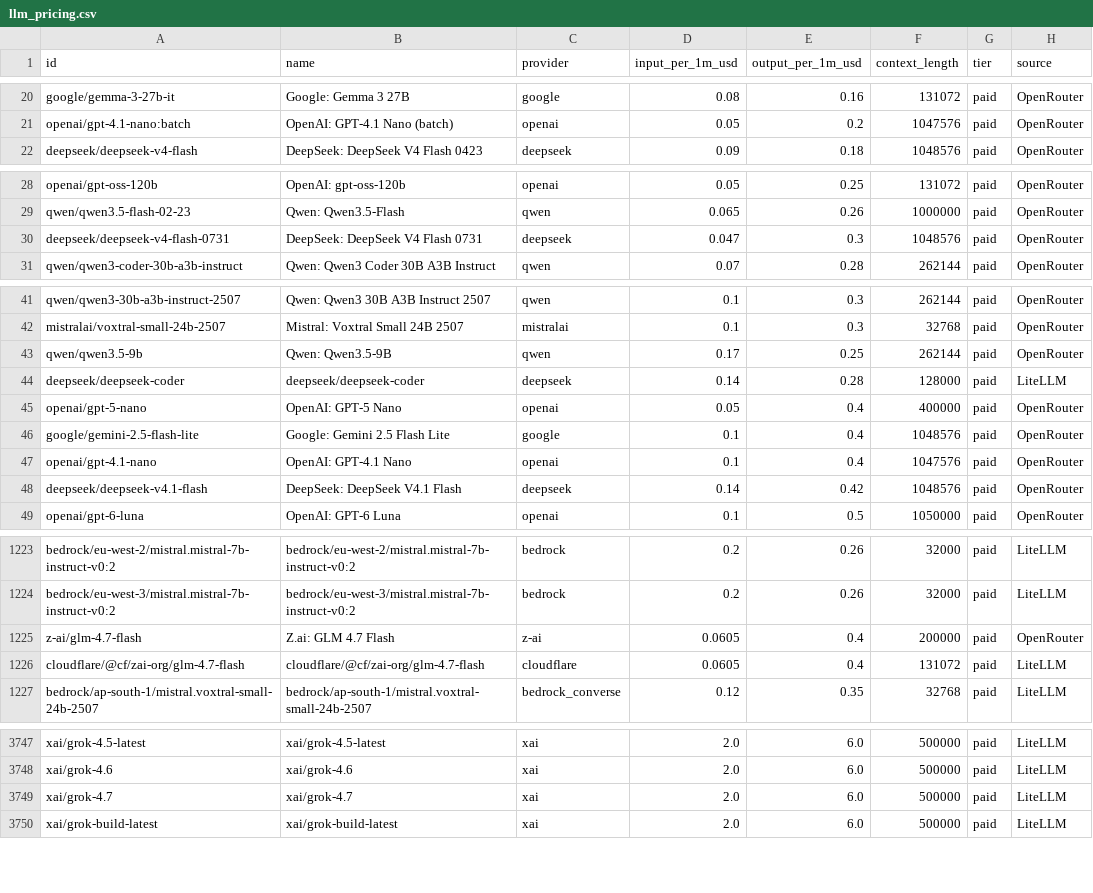
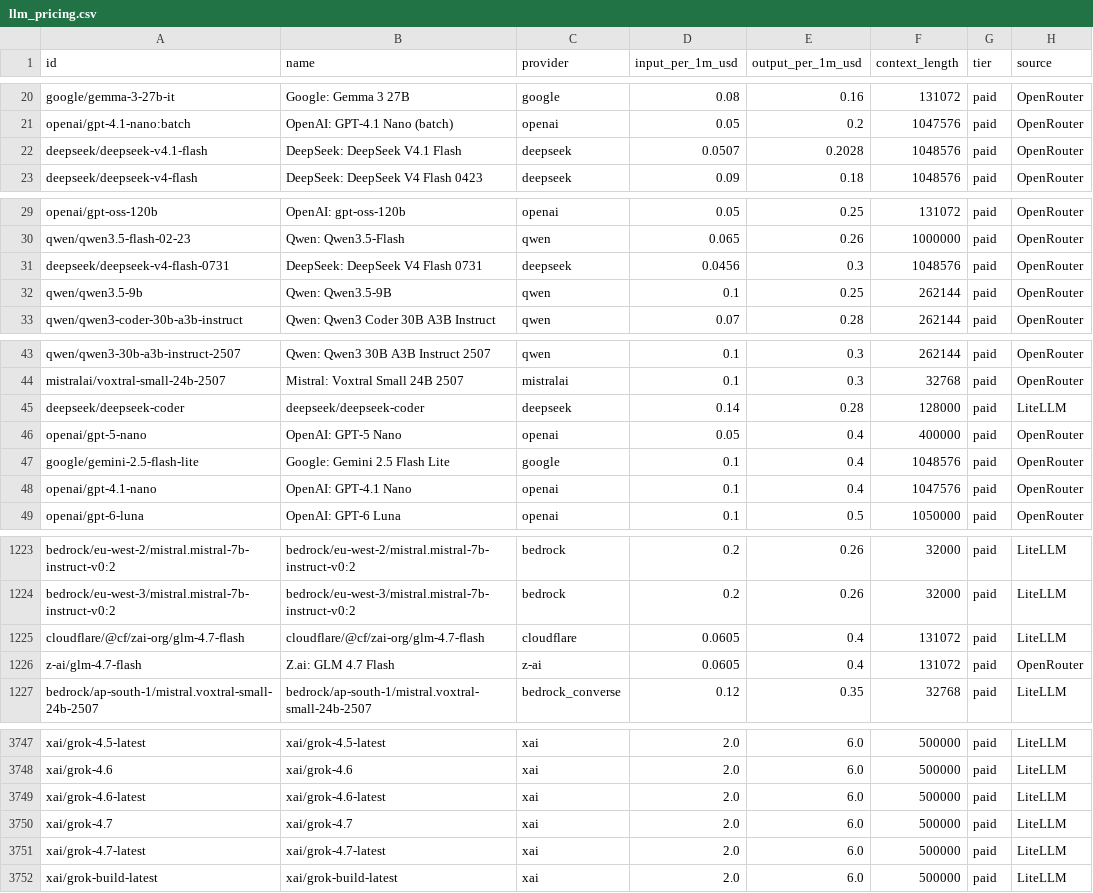
Before and after one commit to OneForAllHub/llm-pricing-tracker, a CSV file: data/llm_pricing.csv, drawn as a sheet; only a part is shown, gaps mark what is left out; the diff covers the shown part only.

```diff
--- a/data/llm_pricing.csv
+++ b/data/llm_pricing.csv
@@ -21,2 +21,3 @@ google/gemma-3-27b-it,Google: Gemma 3 27B,google,0.08,0.16,131072,paid,OpenRoute
 openai/gpt-4.1-nano:batch,OpenAI: GPT-4.1 Nano (batch),openai,0.05,0.2,1047576,paid,OpenRouter
+deepseek/deepseek-v4.1-flash,DeepSeek: DeepSeek V4.1 Flash,deepseek,0.0507,0.2028,1048576,paid,OpenRouter
 deepseek/deepseek-v4-flash,DeepSeek: DeepSeek V4 Flash 0423,deepseek,0.09,0.18,1048576,paid,OpenRouter
@@ -29,3 +30,4 @@ openai/gpt-oss-120b,OpenAI: gpt-oss-120b,openai,0.05,0.25,131072,paid,OpenRouter
 qwen/qwen3.5-flash-02-23,Qwen: Qwen3.5-Flash,qwen,0.065,0.26,1000000,paid,OpenRouter
-deepseek/deepseek-v4-flash-0731,DeepSeek: DeepSeek V4 Flash 0731,deepseek,0.047,0.3,1048576,paid,OpenRouter
+deepseek/deepseek-v4-flash-0731,DeepSeek: DeepSeek V4 Flash 0731,deepseek,0.0456,0.3,1048576,paid,OpenRouter
+qwen/qwen3.5-9b,Qwen: Qwen3.5-9B,qwen,0.1,0.25,262144,paid,OpenRouter
 qwen/qwen3-coder-30b-a3b-instruct,Qwen: Qwen3 Coder 30B A3B Instruct,qwen,0.07,0.28,262144,paid,OpenRouter
@@ -42,3 +44,2 @@ qwen/qwen3-30b-a3b-instruct-2507,Qwen: Qwen3 30B A3B Instruct 2507,qwen,0.1,0.3,
 mistralai/voxtral-small-24b-2507,Mistral: Voxtral Small 24B 2507,mistralai,0.1,0.3,32768,paid,OpenRouter
-qwen/qwen3.5-9b,Qwen: Qwen3.5-9B,qwen,0.17,0.25,262144,paid,OpenRouter
 deepseek/deepseek-coder,deepseek/deepseek-coder,deepseek,0.14,0.28,128000,paid,LiteLLM
@@ -47,3 +48,2 @@ google/gemini-2.5-flash-lite,Google: Gemini 2.5 Flash Lite,google,0.1,0.4,104857
 openai/gpt-4.1-nano,OpenAI: GPT-4.1 Nano,openai,0.1,0.4,1047576,paid,OpenRouter
-deepseek/deepseek-v4.1-flash,DeepSeek: DeepSeek V4.1 Flash,deepseek,0.14,0.42,1048576,paid,OpenRouter
 openai/gpt-6-luna,OpenAI: GPT-6 Luna,openai,0.1,0.5,1050000,paid,OpenRouter
@@ -1224,4 +1224,4 @@ bedrock/eu-west-2/mistral.mistral-7b-instruct-v0:2,bedrock/eu-west-2/mistral.mis
 bedrock/eu-west-3/mistral.mistral-7b-instruct-v0:2,bedrock/eu-west-3/mistral.mistral-7b-instruct-v0:2,bedrock,0.2,0.26,32000,paid,LiteLLM
-z-ai/glm-4.7-flash,Z.ai: GLM 4.7 Flash,z-ai,0.0605,0.4,200000,paid,OpenRouter
 cloudflare/@cf/zai-org/glm-4.7-flash,cloudflare/@cf/zai-org/glm-4.7-flash,cloudflare,0.0605,0.4,131072,paid,LiteLLM
+z-ai/glm-4.7-flash,Z.ai: GLM 4.7 Flash,z-ai,0.0605,0.4,131072,paid,OpenRouter
 bedrock/ap-south-1/mistral.voxtral-small-24b-2507,bedrock/ap-south-1/mistral.voxtral-small-24b-2507,bedrock_converse,0.12,0.35,32768,paid,LiteLLM
@@ -3748,3 +3748,5 @@ xai/grok-4.5-latest,xai/grok-4.5-latest,xai,2.0,6.0,500000,paid,LiteLLM
 xai/grok-4.6,xai/grok-4.6,xai,2.0,6.0,500000,paid,LiteLLM
+xai/grok-4.6-latest,xai/grok-4.6-latest,xai,2.0,6.0,500000,paid,LiteLLM
 xai/grok-4.7,xai/grok-4.7,xai,2.0,6.0,500000,paid,LiteLLM
+xai/grok-4.7-latest,xai/grok-4.7-latest,xai,2.0,6.0,500000,paid,LiteLLM
 xai/grok-build-latest,xai/grok-build-latest,xai,2.0,6.0,500000,paid,LiteLLM
```
Also changed, not shown: 4 added rows, 4 removed rows and 1 edited cell elsewhere in this file, 10 other files.
